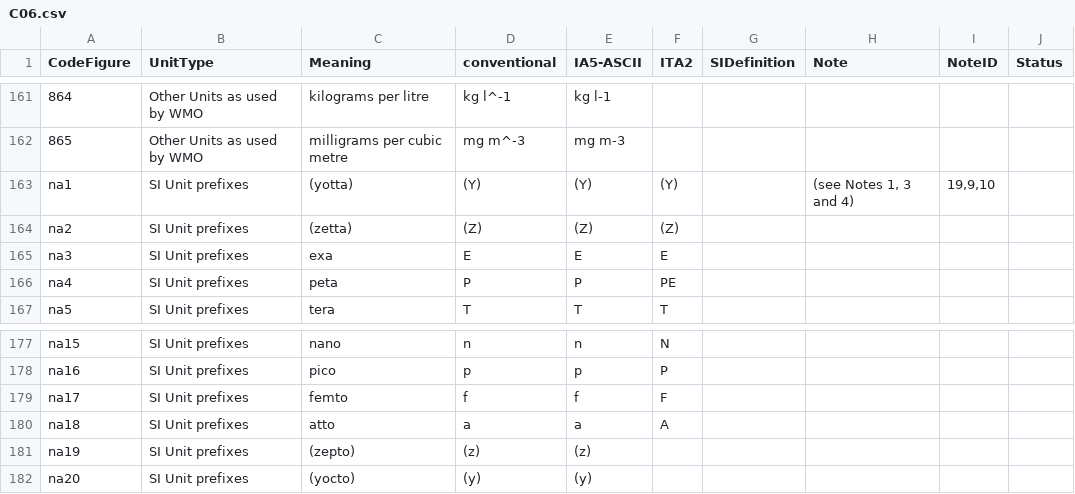
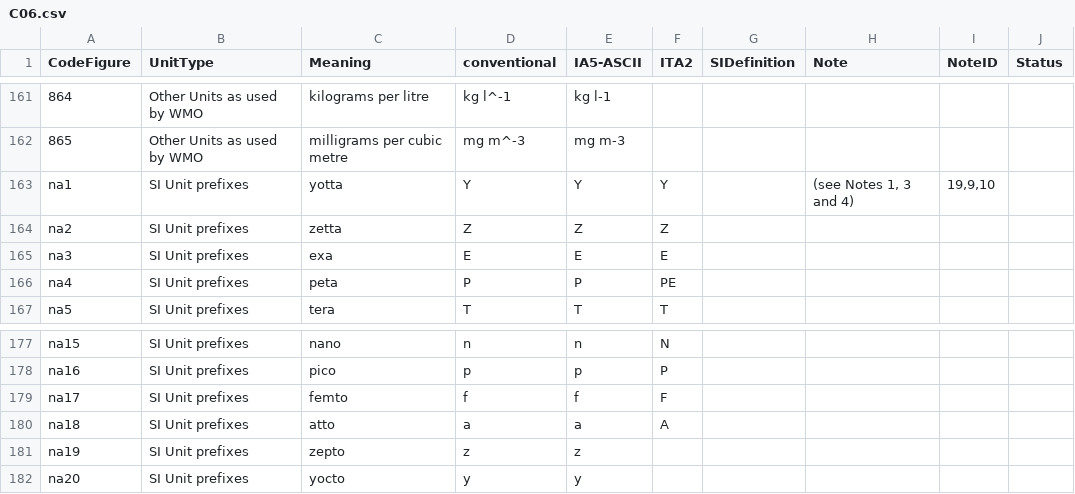
Before and after one commit to wmo-im/CCT, a CSV file: C06.csv, drawn as a sheet; only a part is shown, gaps mark what is left out.

Commit message:
Yotta, zetta, yocto, zepto are accepted: remove parentheses

```diff
--- a/C06.csv
+++ b/C06.csv
@@ -162,4 +162,4 @@ CodeFigure,UnitType,Meaning,conventional,IA5-ASCII,ITA2,SIDefinition,Note,NoteID
 865,Other Units as used by WMO,milligrams per cubic metre,mg m^-3,mg m-3,,,,,
-na1,SI Unit prefixes,(yotta),(Y),(Y),(Y),,"(see Notes 1, 3 and 4)","19,9,10",
-na2,SI Unit prefixes,(zetta),(Z),(Z),(Z),,,,
+na1,SI Unit prefixes,yotta,Y,Y,Y,,"(see Notes 1, 3 and 4)","19,9,10",
+na2,SI Unit prefixes,zetta,Z,Z,Z,,,,
 na3,SI Unit prefixes,exa,E,E,E,,,,
@@ -180,3 +180,3 @@ na17,SI Unit prefixes,femto,f,f,F,,,,
 na18,SI Unit prefixes,atto,a,a,A,,,,
-na19,SI Unit prefixes,(zepto),(z),(z),,,,,
-na20,SI Unit prefixes,(yocto),(y),(y),,,,,
+na19,SI Unit prefixes,zepto,z,z,,,,,
+na20,SI Unit prefixes,yocto,y,y,,,,,
```
